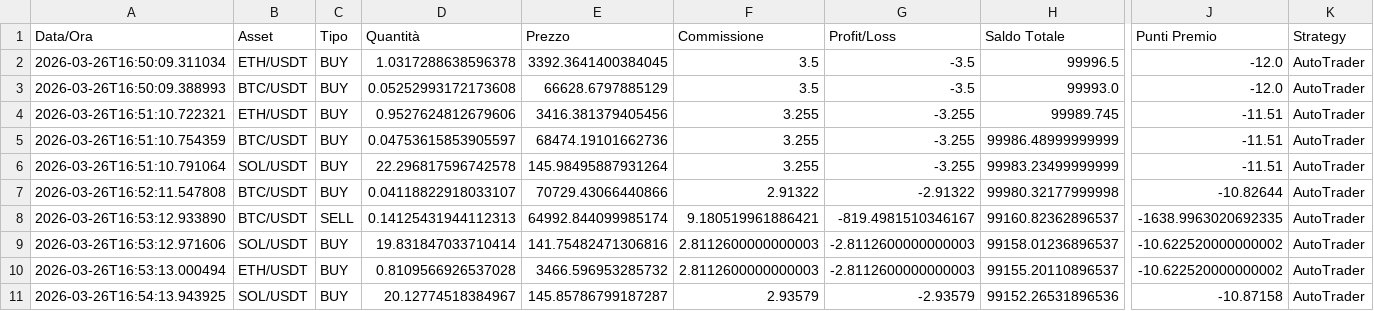
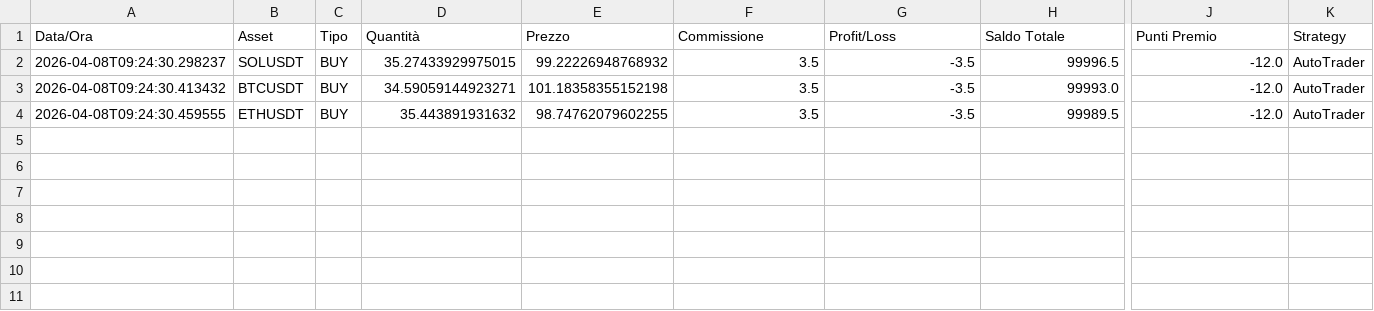
Before and after one commit to ballales1984-wq/ai-trading-system, a CSV file: data/trading/registro_trading.csv, drawn as a sheet; only a part is shown, gaps mark what is left out; removed rows and columns are numbered as before the commit, all else as after; rows hold the shown columns only; the diff names each change by its address in the sheet, - before the commit and + after, or states it on an @@ line.

```diff
--- a/data/trading/registro_trading.csv
+++ b/data/trading/registro_trading.csv
-A2 (Data/Ora): 2026-03-26T16:50:09.311034
+A2 (Data/Ora): 2026-04-08T09:24:30.298237
-B2 (Asset): ETH/USDT
+B2 (Asset): SOLUSDT
-D2 (Quantità): 1.0317288638596378
+D2 (Quantità): 35.27433929975015
-E2 (Prezzo): 3392.3641400384045
+E2 (Prezzo): 99.22226948768932
-A3 (Data/Ora): 2026-03-26T16:50:09.388993
+A3 (Data/Ora): 2026-04-08T09:24:30.413432
-B3 (Asset): BTC/USDT
+B3 (Asset): BTCUSDT
-D3 (Quantità): 0.05252993172173608
+D3 (Quantità): 34.59059144923271
-E3 (Prezzo): 66628.6797885129
+E3 (Prezzo): 101.18358355152198
-row 4: 2026-03-26T16:51:10.722321 | ETH/USDT | BUY | 0.9527624812679606 | 3416.381379405456 | 3.255 | -3.255 | 99989.745 | -11.51 | AutoTrader
-row 5: 2026-03-26T16:51:10.754359 | BTC/USDT | BUY | 0.04753615853905597 | 68474.19101662736 | 3.255 | -3.255 | 99986.48999999999 | -11.51 | AutoTrader
-row 6: 2026-03-26T16:51:10.791064 | SOL/USDT | BUY | 22.296817596742578 | 145.98495887931264 | 3.255 | -3.255 | 99983.23499999999 | -11.51 | AutoTrader
-row 7: 2026-03-26T16:52:11.547808 | BTC/USDT | BUY | 0.04118822918033107 | 70729.43066440866 | 2.91322 | -2.91322 | 99980.32177999998 | -10.82644 | AutoTrader
-row 8: 2026-03-26T16:53:12.933890 | BTC/USDT | SELL | 0.14125431944112313 | 64992.844099985174 | 9.180519961886421 | -819.4981510346167 | 99160.82362896537 | -1638.9963020692335 | AutoTrader
-row 9: 2026-03-26T16:53:12.971606 | SOL/USDT | BUY | 19.831847033710414 | 141.75482471306816 | 2.8112600000000003 | -2.8112600000000003 | 99158.01236896537 | -10.622520000000002 | AutoTrader
-row 10: 2026-03-26T16:53:13.000494 | ETH/USDT | BUY | 0.8109566926537028 | 3466.596953285732 | 2.8112600000000003 | -2.8112600000000003 | 99155.20110896537 | -10.622520000000002 | AutoTrader
-row 11: 2026-03-26T16:54:13.943925 | SOL/USDT | BUY | 20.12774518384967 | 145.85786799187287 | 2.93579 | -2.93579 | 99152.26531896536 | -10.87158 | AutoTrader
+row 4: 2026-04-08T09:24:30.459555 | ETHUSDT | BUY | 35.443891931632 | 98.74762079602255 | 3.5 | -3.5 | 99989.5 | -12.0 | AutoTrader
```
Also changed, not shown: 12 other files.
